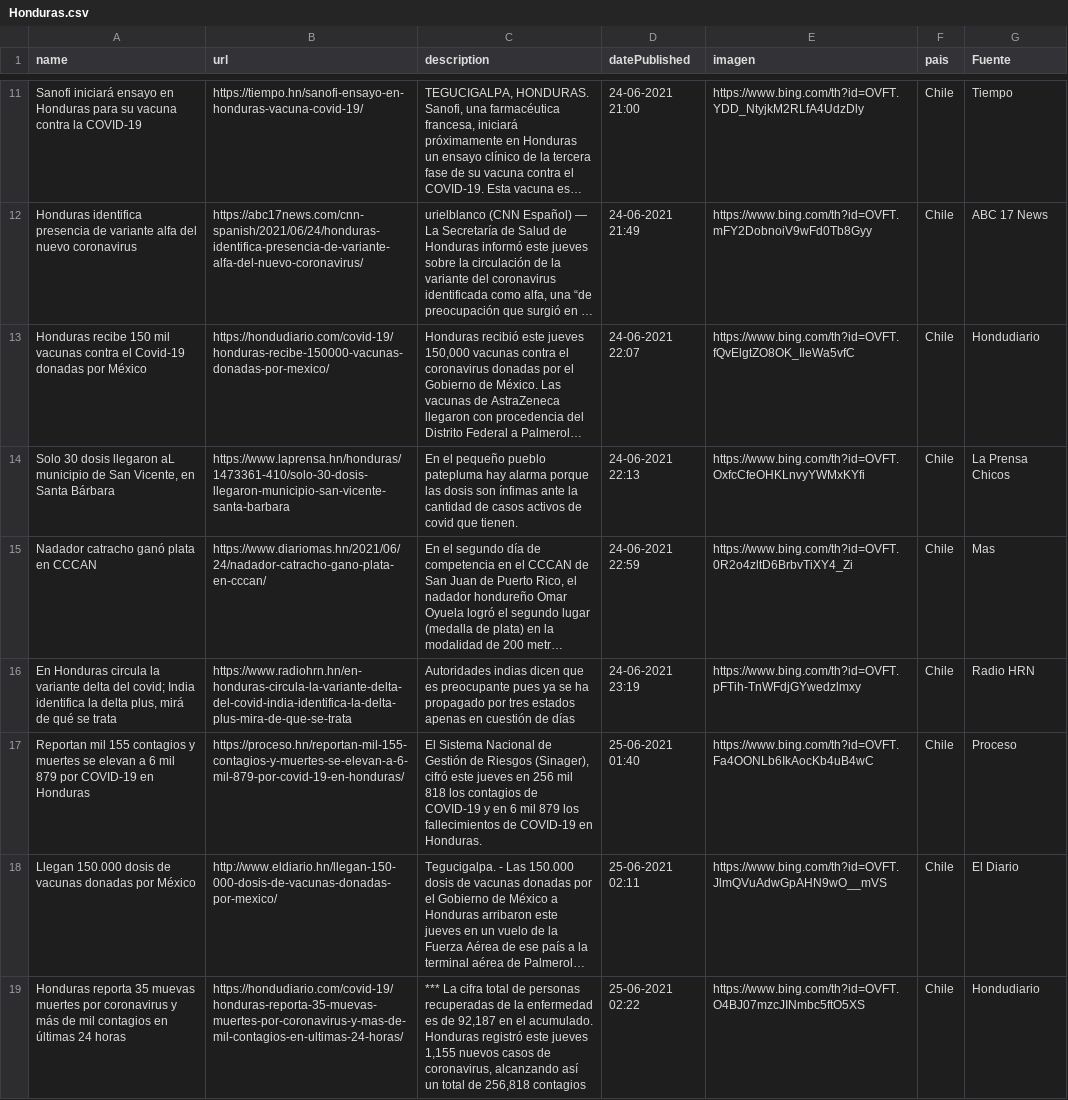
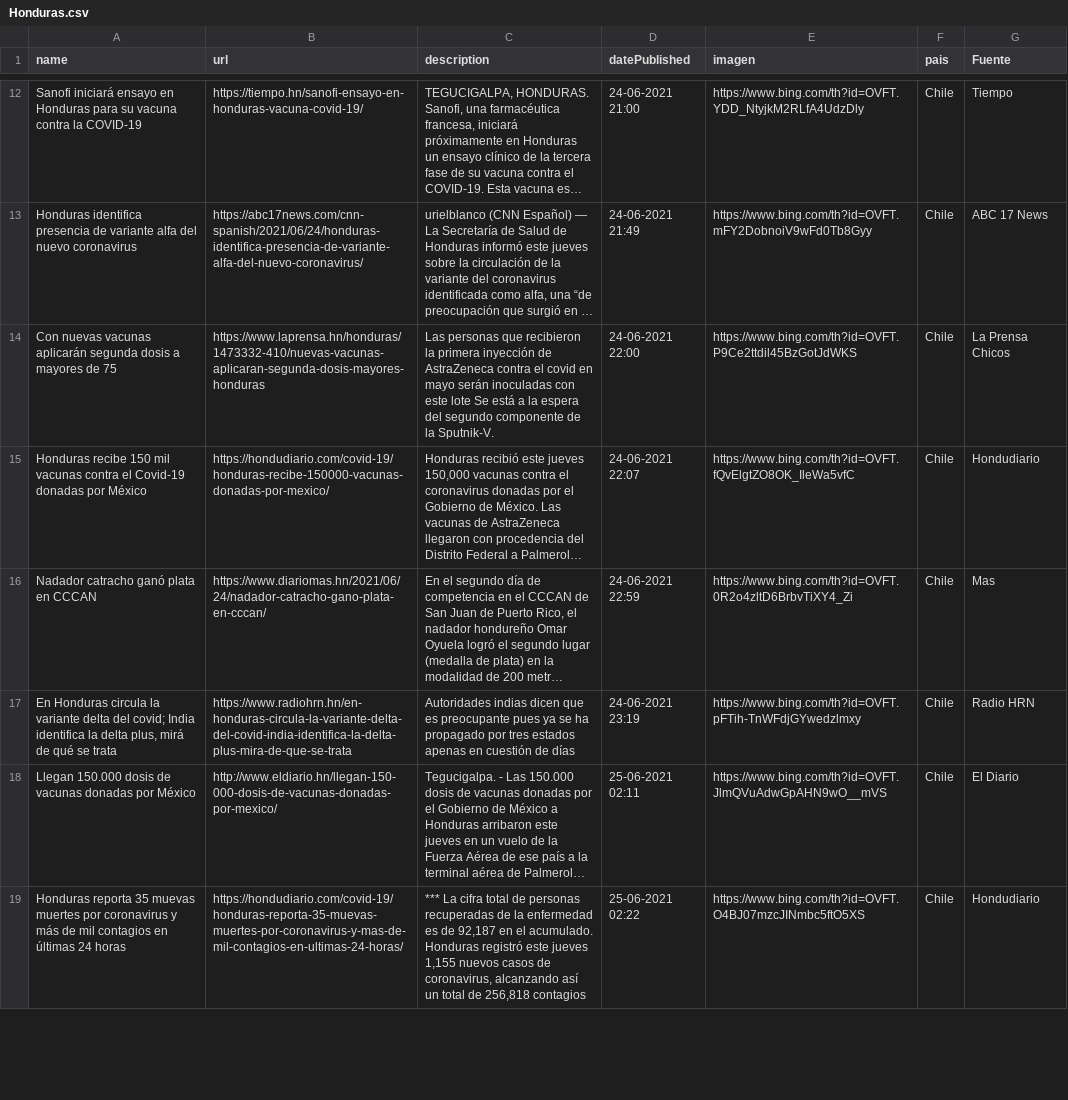
Before and after one commit to hectorflores329/github-actions_HN, a CSV file: Bing/News/Honduras.csv, drawn as a sheet; only a part is shown, gaps mark what is left out; long unchanged cells end in …; removed rows and columns are numbered as before the commit, all else as after; the diff covers the shown part only; the diff names each change by its address in the sheet, - before the commit and + after, or states it on an @@ line.

Commit message:
Descargado archivos

```diff
--- a/Bing/News/Honduras.csv
+++ b/Bing/News/Honduras.csv
+row 14: Con nuevas vacunas aplicarán segunda dosis a mayores de 75 | https://www.laprensa.hn/honduras/1473332-410/nuevas-vacunas-aplicaran-segunda-dosis-mayores-honduras | Las personas que recibieron la primera inyección de AstraZeneca contra el covid en mayo serán inoculadas con este lote Se está a la espera del segundo componente de la Sputnik-V. | 24-06-2021 22:00 | https://www.bing.com/th?id=OVFT.P9Ce2ttdil45BzGotJdWKS | Chile | La Prensa Chicos
-row 14: Solo 30 dosis llegaron aL municipio de San Vicente, en Santa Bárbara | https://www.laprensa.hn/honduras/1473361-410/solo-30-dosis-llegaron-municipio-san-vicente-santa-barbara | En el pequeño pueblo patepluma hay alarma porque las dosis son ínfimas ante la cantidad de casos activos de covid que tienen. | 24-06-2021 22:13 | https://www.bing.com/th?id=OVFT.OxfcCfeOHKLnvyYWMxKYfi | Chile | La Prensa Chicos
-row 17: Reportan mil 155 contagios y muertes se elevan a 6 mil 879 por COVID-19 en Honduras | https://proceso.hn/reportan-mil-155-contagios-y-muertes-se-elevan-a-6-mil-879-por-covid-19-en-honduras/ | El Sistema Nacional de Gestión de Riesgos (Sinager), cifró este jueves en 256 mil 818 los contagios de COVID-19 y en 6 mil 879 los fallecimientos de COVID-19 en Honduras. | 25-06-2021 01:40 | https://www.bing.com/th?id=OVFT.Fa4OONLb6IkAocKb4uB4wC | Chile | Proceso
```
Also changed, not shown: 1 added row and 5 edited cells elsewhere in this file.
